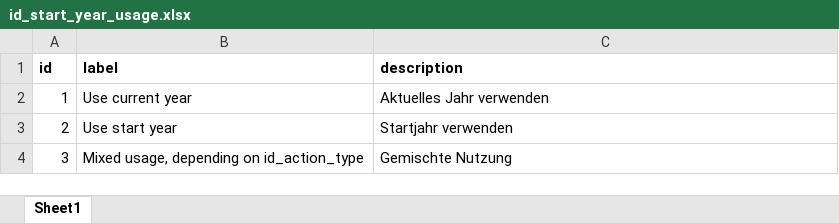
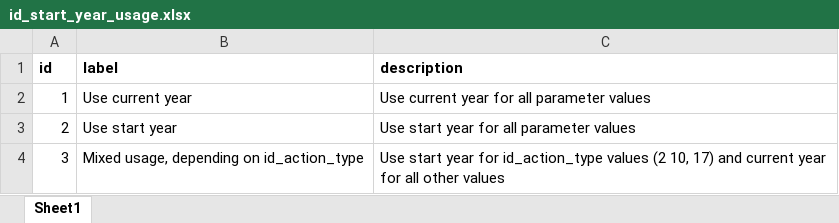
Before and after one commit to fraunhofer-isi/micat, an Excel workbook: import/raw_data/id_start_year_usage.xlsx, sheet Sheet1, drawn as a sheet; values as stored, in another font and other column widths than the file's, no borders; the diff names each change by its address in the sheet, - before the commit and + after, or states it on an @@ line.

Commit message:
fixed description #492

```diff
--- a/import/raw_data/id_start_year_usage.xlsx (sheet Sheet1)
+++ b/import/raw_data/id_start_year_usage.xlsx (sheet Sheet1)
-C2 (description): Aktuelles Jahr verwenden
+C2 (description): Use current year for all parameter values
-C3 (description): Startjahr verwenden
+C3 (description): Use start year for all parameter values
-C4 (description): Gemischte Nutzung
+C4 (description): Use start year for id_action_type values (2 10, 17) and current year for all other values
```
